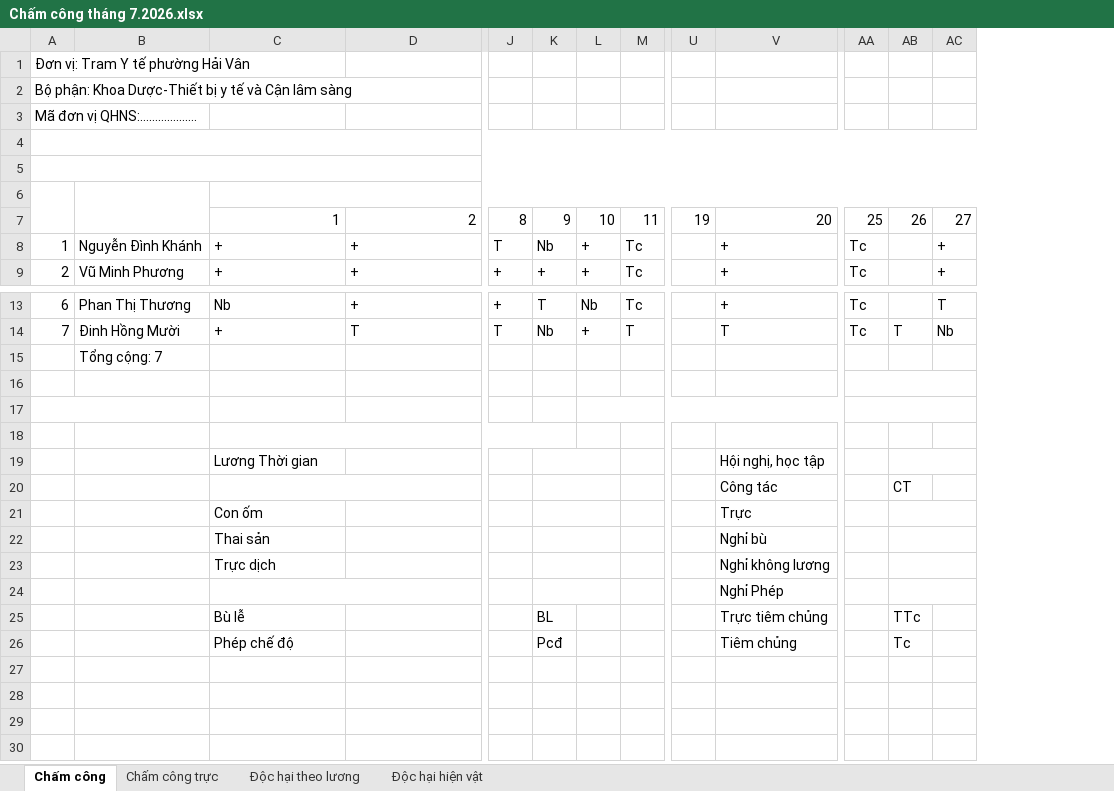
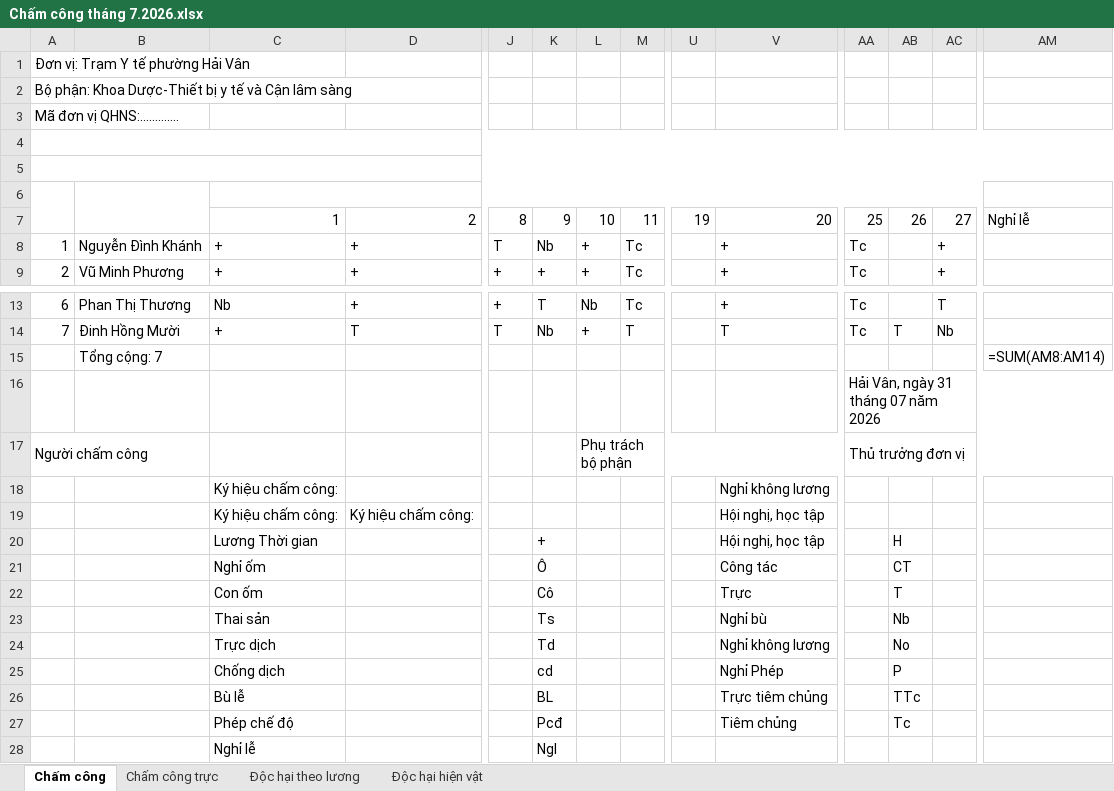
Before and after one commit to quoctri1802/tythaivan, an Excel workbook: Chấm công tháng 7.2026.xlsx, sheet Chấm công, drawn as a sheet; only a part is shown, gaps mark what is left out; values as stored, in another font and other column widths than the file's, no cell formats; formulas without a stored value are shown as written; removed rows and columns are numbered as before the commit, all else as after; rows hold the shown columns only; the diff names each change by its address in the sheet, - before the commit and + after, or states it on an @@ line.

Commit message:
Add Nghỉ lễ column to Sheet 1 in UI, report calculation, Excel generator, and format template exactly as standard image

```diff
--- a/Chấm công tháng 7.2026.xlsx (sheet Chấm công)
+++ b/Chấm công tháng 7.2026.xlsx (sheet Chấm công)
+column AM, row 7: Nghỉ lễ; row 15: =SUM(AM8:AM14)
@@ column A renumbered between rows 1 and 3 @@
-row 15:  | Tổng cộng: 7
-row 15: (empty)
+row 15:  | Tổng cộng: 7 |  |  |  |  |  |  |  |  |  |  |  | =SUM(AM8:AM14)
-AA16:AM16 merged
-A17:B17 merged
-L17:V17 merged
-AA16: (empty)
+AA16: Hải Vân, ngày 31 tháng 07 năm 2026
-row 17: (empty)
+row 17: Người chấm công |  |  |  |  |  | Phụ trách bộ phận |  |  |  | Thủ trưởng đơn vị
+A17:B17 merged
-C18:K18 merged
+L17:V17 merged
+AA17:AN17 merged
-row 19:  |  | Lương Thời gian |  |  |  |  |  |  | Hội nghị, học tập
-row 20:  |  |  |  |  |  |  |  |  | Công tác |  | CT
-row 21:  |  | Con ốm |  |  |  |  |  |  | Trực
-row 22:  |  | Thai sản |  |  |  |  |  |  | Nghỉ bù
-C18: Trực dịch
+C18: Ký hiệu chấm công:
-K23:L23 merged
-AB23:AC23 merged
-row 24:  |  |  |  |  |  |  |  |  | Nghỉ Phép
+row 19:  |  | Ký hiệu chấm công: | Ký hiệu chấm công: |  |  |  |  |  | Hội nghị, học tập
+row 20:  |  | Lương Thời gian |  |  | + |  |  |  | Hội nghị, học tập |  | H
+row 21:  |  | Nghỉ ốm |  |  | Ô |  |  |  | Công tác |  | CT
+row 22:  |  | Con ốm |  |  | Cô |  |  |  | Trực |  | T
+row 23:  |  | Thai sản |  |  | Ts |  |  |  | Nghỉ bù |  | Nb
+row 24:  |  | Trực dịch |  |  | Td |  |  |  | Nghỉ không lương |  | No
+row 25:  |  | Chống dịch |  |  | cd |  |  |  | Nghỉ Phép |  | P
+row 28:  |  | Nghỉ lễ |  |  | Ngl
```
Also changed, not shown: sheet Độc hại hiện vật, sheet Chấm công trực, sheet Độc hại theo lương, cell formats, Bao_cao_cham_cong_Thang_7_2026_TEST.xlsx, 4 other files.
